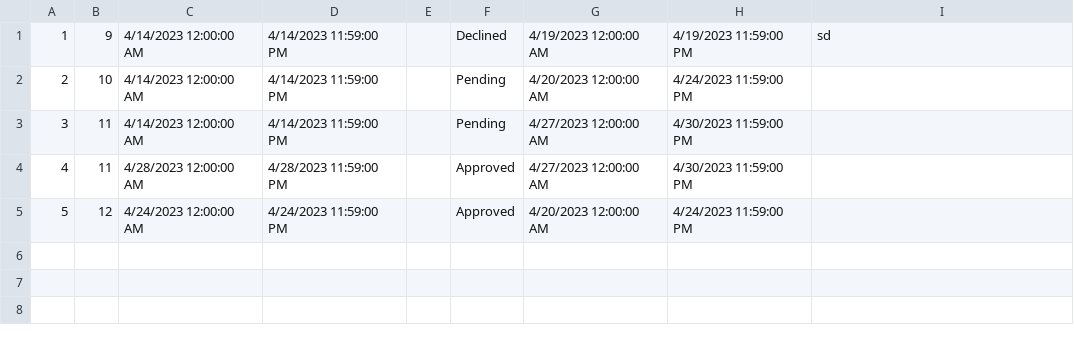
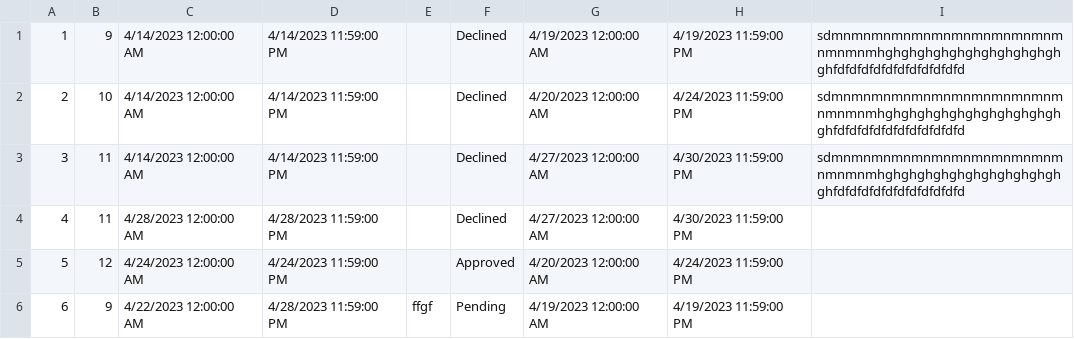
Before and after one commit to anjalovric/Tim1, a CSV file: InitialProject/Resources/Data/reschedulingAccommodationRequests.csv, drawn as a sheet.

```diff
--- a/InitialProject/Resources/Data/reschedulingAccommodationRequests.csv
+++ b/InitialProject/Resources/Data/reschedulingAccommodationRequests.csv
@@ -1,5 +1,6 @@
-1|9|4/14/2023 12:00:00 AM|4/14/2023 11:59:00 PM||Declined|4/19/2023 12:00:00 AM|4/19/2023 11:59:00 PM|sd
-2|10|4/14/2023 12:00:00 AM|4/14/2023 11:59:00 PM||Pending|4/20/2023 12:00:00 AM|4/24/2023 11:59:00 PM|
-3|11|4/14/2023 12:00:00 AM|4/14/2023 11:59:00 PM||Pending|4/27/2023 12:00:00 AM|4/30/2023 11:59:00 PM|
-4|11|4/28/2023 12:00:00 AM|4/28/2023 11:59:00 PM||Approved|4/27/2023 12:00:00 AM|4/30/2023 11:59:00 PM|
+1|9|4/14/2023 12:00:00 AM|4/14/2023 11:59:00 PM||Declined|4/19/2023 12:00:00 AM|4/19/2023 11:59:00 PM|sdmnmnmnmnmnmnmnmnmnmnmnmnmnmnmhghghghghghghghghghghghghfdfdfdfdfdfdfdfdfdfdfd
+2|10|4/14/2023 12:00:00 AM|4/14/2023 11:59:00 PM||Declined|4/20/2023 12:00:00 AM|4/24/2023 11:59:00 PM|sdmnmnmnmnmnmnmnmnmnmnmnmnmnmnmhghghghghghghghghghghghghfdfdfdfdfdfdfdfdfdfdfd
+3|11|4/14/2023 12:00:00 AM|4/14/2023 11:59:00 PM||Declined|4/27/2023 12:00:00 AM|4/30/2023 11:59:00 PM|sdmnmnmnmnmnmnmnmnmnmnmnmnmnmnmhghghghghghghghghghghghghfdfdfdfdfdfdfdfdfdfdfd
+4|11|4/28/2023 12:00:00 AM|4/28/2023 11:59:00 PM||Declined|4/27/2023 12:00:00 AM|4/30/2023 11:59:00 PM|
 5|12|4/24/2023 12:00:00 AM|4/24/2023 11:59:00 PM||Approved|4/20/2023 12:00:00 AM|4/24/2023 11:59:00 PM|
+6|9|4/22/2023 12:00:00 AM|4/28/2023 11:59:00 PM|ffgf|Pending|4/19/2023 12:00:00 AM|4/19/2023 11:59:00 PM|
```
Also changed, not shown: InitialProject/Resources/Data/accommodationImages.csv, 29 other files.
